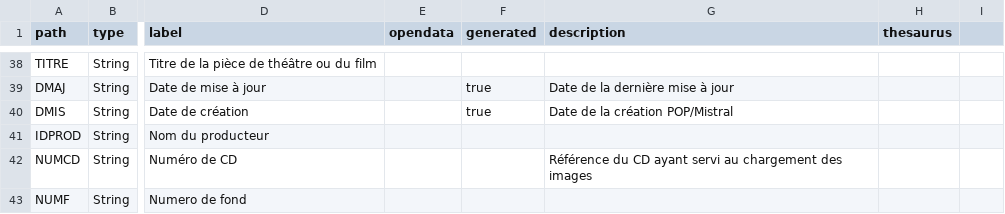
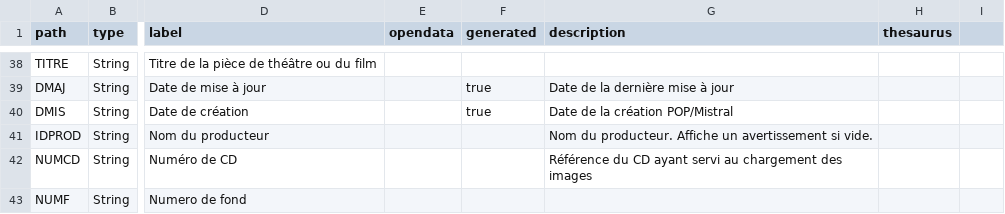
Before and after one commit to betagouv/pop, a CSV file: apps/api/csv/memoire.csv, drawn as a sheet; only a part is shown, gaps mark what is left out; the diff covers the shown part only; the diff names each change by its address in the sheet, - before the commit and + after, or states it on an @@ line.

```diff
--- a/apps/api/csv/memoire.csv
+++ b/apps/api/csv/memoire.csv
-G41 (description): (empty)
+G41 (description): Nom du producteur. Affiche un avertissement si vide.
```
Also changed, not shown: 1 removed row and 19 edited cells elsewhere in this file, apps/api/csv/joconde.csv, apps/api/csv/merimee.csv, 11 other files.
